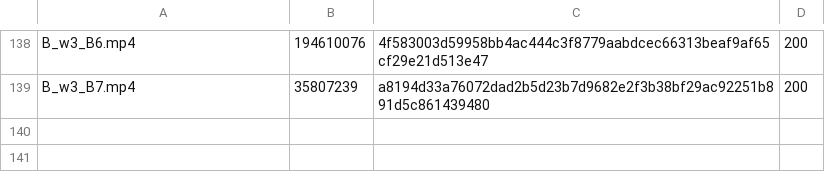
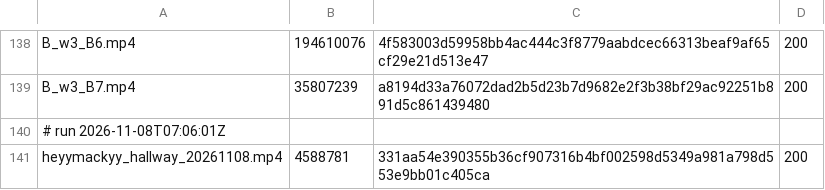
Before and after one commit to mack-fitz/clips, a TSV file: state/zupload_log.tsv, drawn as a sheet; only a part is shown, gaps mark what is left out.

```diff
--- a/state/zupload_log.tsv
+++ b/state/zupload_log.tsv
@@ -139 +139,3 @@ B_w3_B6.mp4	194610076	4f583003d59958bb4ac444c3f8779aabdcec66313beaf9af65cf29e21d
 B_w3_B7.mp4	35807239	a8194d33a76072dad2b5d23b7d9682e2f3b38bf29ac92251b891d5c861439480	200
+# run 2026-11-08T07:06:01Z
+heyymackyy_hallway_20261108.mp4	4588781	331aa54e390355b36cf907316b4bf002598d5349a981a798d553e9bb01c405ca	200
```
Also changed, not shown: 1 other file.
